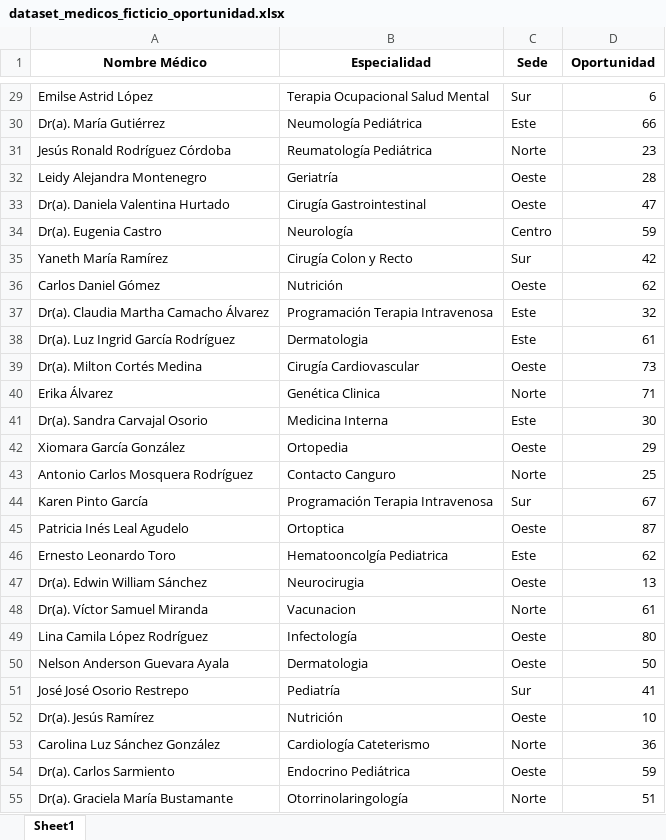
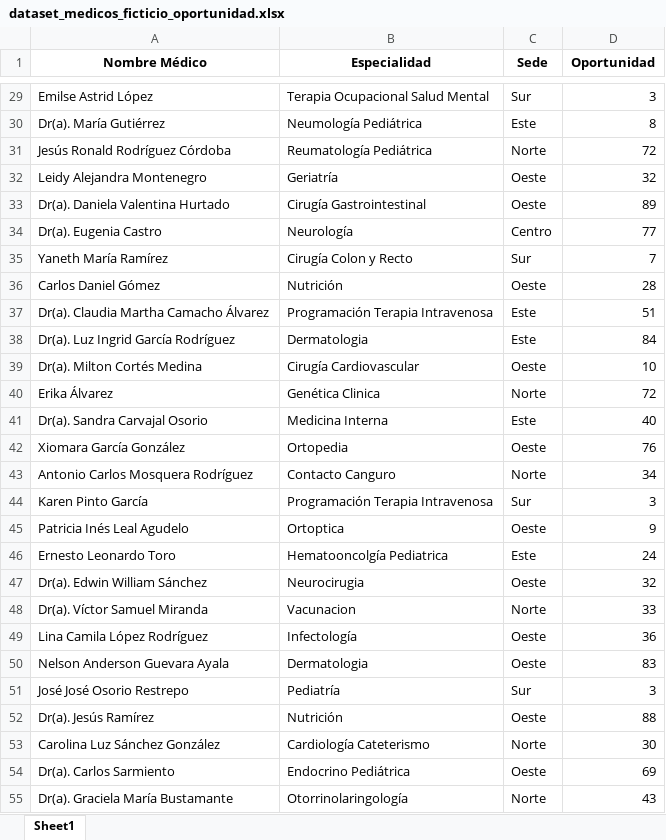
Before and after one commit to Heisengard/agente_ia_pdf_excel_agendamiento, an Excel workbook: data/excel/dataset_medicos_ficticio_oportunidad.xlsx, sheet Sheet1, drawn as a sheet; only a part is shown, gaps mark what is left out; values as stored, in another font and other column widths than the file's, no borders; the diff covers the shown part only; the diff names each change by its address in the sheet, - before the commit and + after, or states it on an @@ line.

```diff
--- a/data/excel/dataset_medicos_ficticio_oportunidad.xlsx (sheet Sheet1)
+++ b/data/excel/dataset_medicos_ficticio_oportunidad.xlsx (sheet Sheet1)
-D29 (Oportunidad): 6
+D29 (Oportunidad): 3
-D30 (Oportunidad): 66
+D30 (Oportunidad): 8
-D31 (Oportunidad): 23
+D31 (Oportunidad): 72
-D32 (Oportunidad): 28
+D32 (Oportunidad): 32
-D33 (Oportunidad): 47
+D33 (Oportunidad): 89
-D34 (Oportunidad): 59
+D34 (Oportunidad): 77
-D35 (Oportunidad): 42
+D35 (Oportunidad): 7
-D36 (Oportunidad): 62
+D36 (Oportunidad): 28
-D37 (Oportunidad): 32
+D37 (Oportunidad): 51
-D38 (Oportunidad): 61
+D38 (Oportunidad): 84
-D39 (Oportunidad): 73
+D39 (Oportunidad): 10
-D40 (Oportunidad): 71
+D40 (Oportunidad): 72
-D41 (Oportunidad): 30
+D41 (Oportunidad): 40
-D42 (Oportunidad): 29
+D42 (Oportunidad): 76
-D43 (Oportunidad): 25
+D43 (Oportunidad): 34
-D44 (Oportunidad): 67
+D44 (Oportunidad): 3
-D45 (Oportunidad): 87
+D45 (Oportunidad): 9
-D46 (Oportunidad): 62
+D46 (Oportunidad): 24
-D47 (Oportunidad): 13
+D47 (Oportunidad): 32
-D48 (Oportunidad): 61
+D48 (Oportunidad): 33
-D49 (Oportunidad): 80
+D49 (Oportunidad): 36
-D50 (Oportunidad): 50
+D50 (Oportunidad): 83
-D51 (Oportunidad): 41
+D51 (Oportunidad): 3
-D52 (Oportunidad): 10
+D52 (Oportunidad): 88
-D53 (Oportunidad): 36
+D53 (Oportunidad): 30
-D54 (Oportunidad): 59
+D54 (Oportunidad): 69
-D55 (Oportunidad): 51
+D55 (Oportunidad): 43
```
Also changed, not shown: 569 edited cells elsewhere in this sheet, formulas that keep their value, data/excel/dataset_medicos_ficticio.xlsx, 1 other file.
